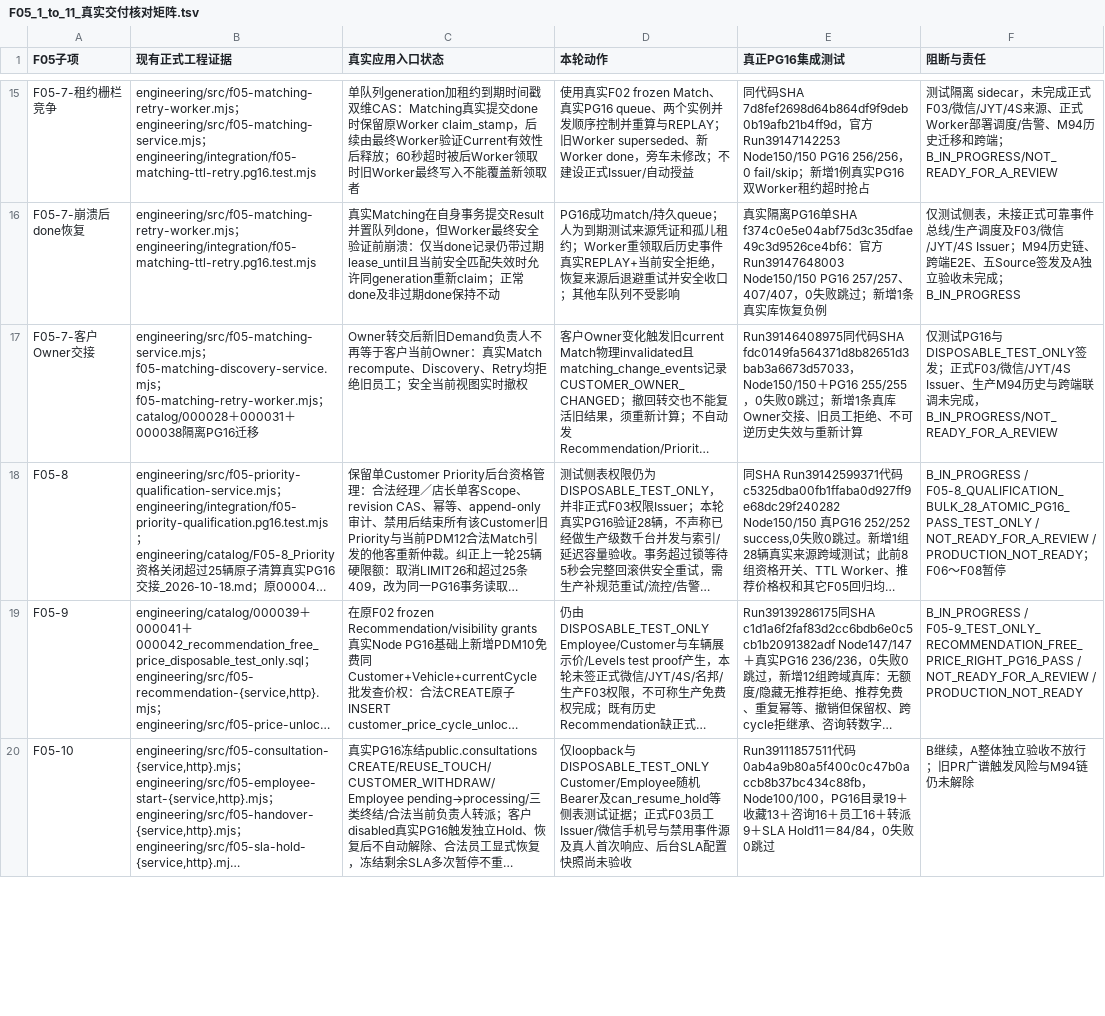
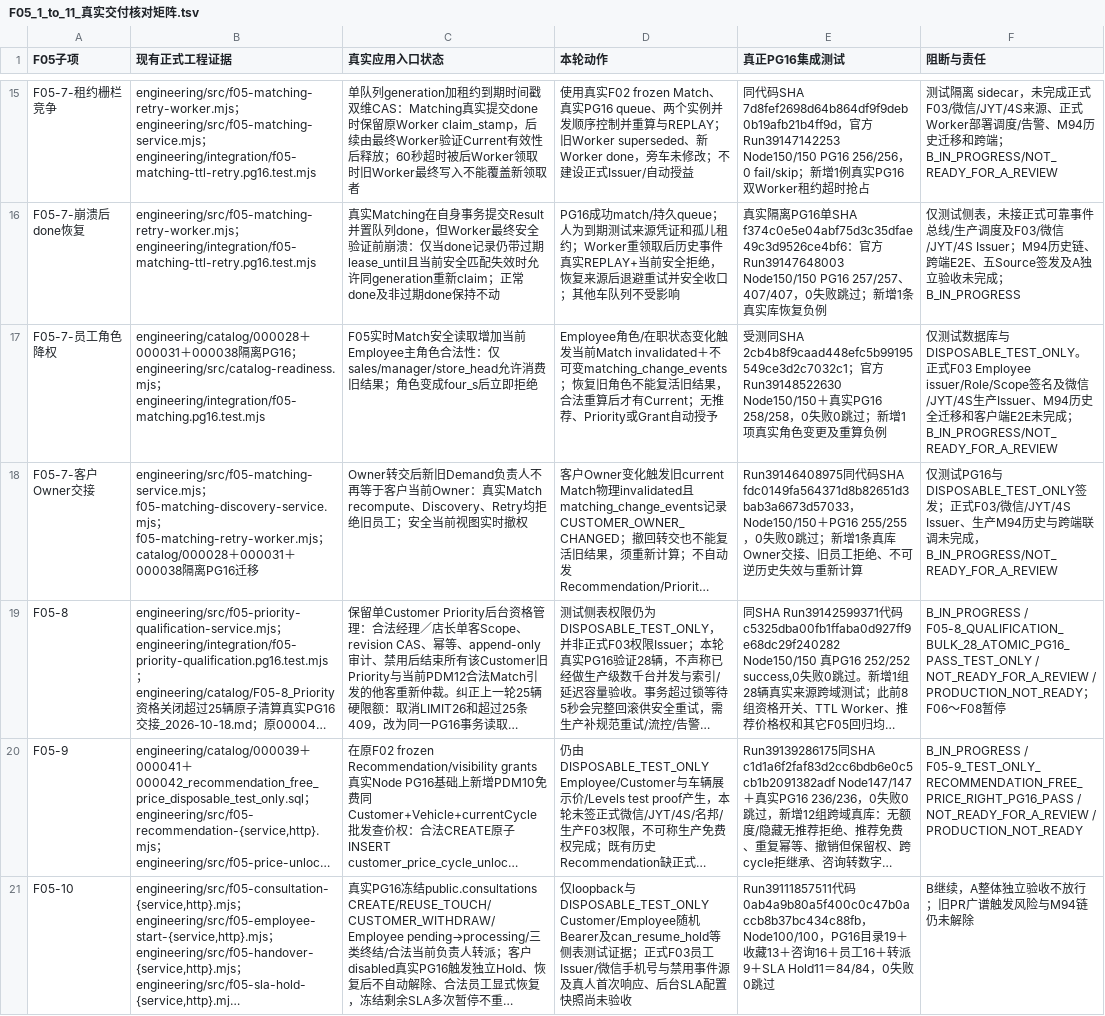
Before and after one commit to suzhe868-arch/mb, a TSV file: engineering/catalog/F05_1_to_11_真实交付核对矩阵.tsv, drawn as a sheet; only a part is shown, gaps mark what is left out; long unchanged cells end in …; the diff covers the shown part only; the diff names each change by its address in the sheet, - before the commit and + after, or states it on an @@ line.

Commit message:
docs(F05-7): 员工角色降权PG16 258项与F05-10-D1已有Carrier差异化缺口归档

```diff
--- a/engineering/catalog/F05_1_to_11_真实交付核对矩阵.tsv
+++ b/engineering/catalog/F05_1_to_11_真实交付核对矩阵.tsv
+row 17: F05-7-员工角色降权 | engineering/catalog/000028＋000031＋000038隔离PG16；engineering/src/catalog-readiness.mjs；engineering/integration/f05-matching.pg16.test.mjs | F05实时Match安全读取增加当前Employee主角色合法性：仅sales/manager/store_head允许消费旧结果；角色变成four_s后立即拒绝 | Employee角色/在职状态变化触发当前Match invalidated＋不可变matching_change_events；恢复旧角色不能复活旧结果，合法重算后才有Current；无推荐、Priority或Grant自动授予 | 受测同SHA 2cb4b8f9caad448efc5b99195549ce3d2c7032c1；官方Run39148522630 Node150/150＋真实PG16 258/258，0失败0跳过；新增1项真实角色变更及重算负例 | 仅测试数据库与DISPOSABLE_TEST_ONLY。正式F03 Employee issuer/Role/Scope签名及微信/JYT/4S生产Issuer、M94历史全迁移和客户端E2E未完成；B_IN_PROGRESS/NOT_READY_FOR_A_REVIEW
```
Also changed, not shown: 5 edited cells elsewhere in this file, 2 other files.
